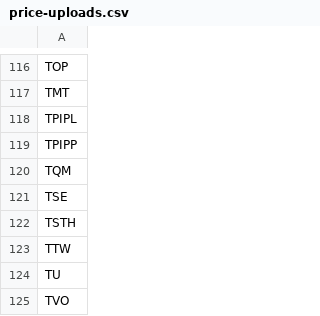
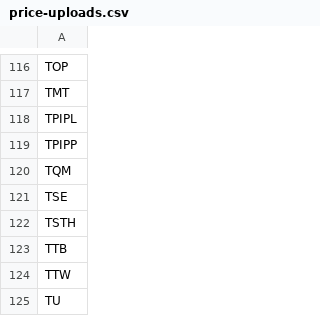
Before and after one commit to santimcs/A8, a CSV file: Data/price-uploads.csv, drawn as a sheet; only a part is shown, gaps mark what is left out; the shorter side is filled out with more unchanged rows; the diff names each change by its address in the sheet, - before the commit and + after, or states it on an @@ line.

```diff
--- a/Data/price-uploads.csv
+++ b/Data/price-uploads.csv
+row 123: TTB
```
Also changed, not shown: Data/consensus.csv, Data/daily-watch-list.csv, 33 other files.
